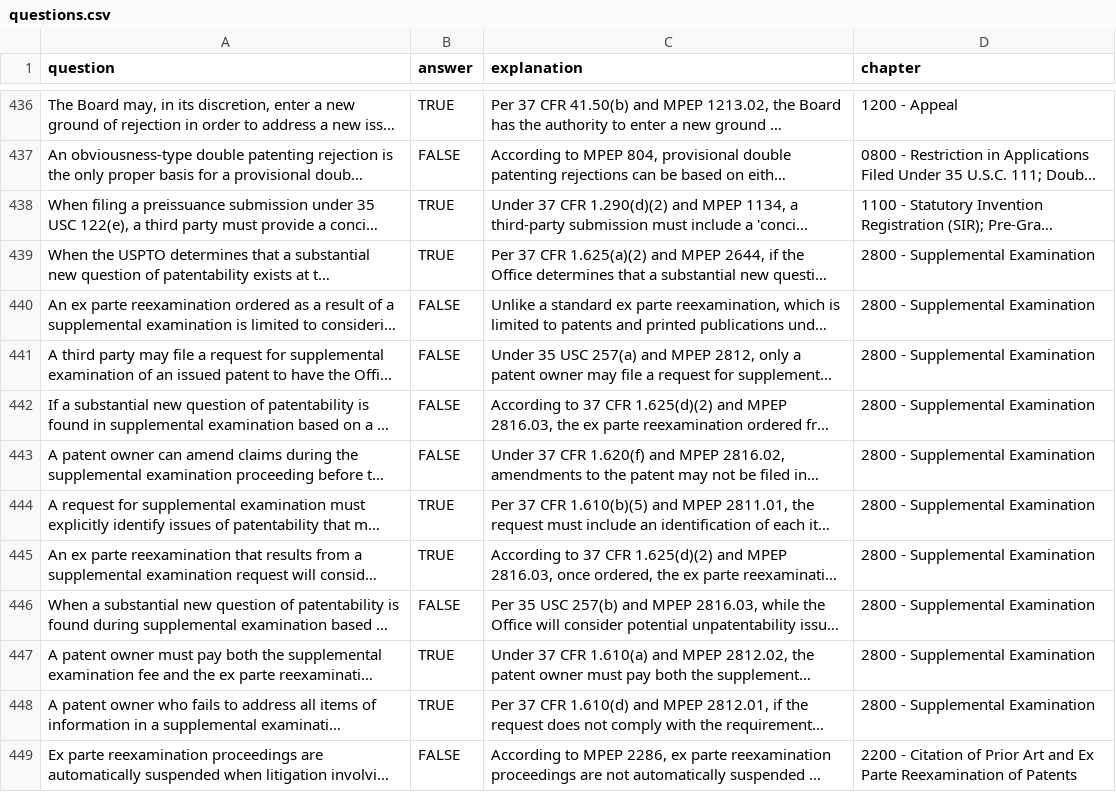
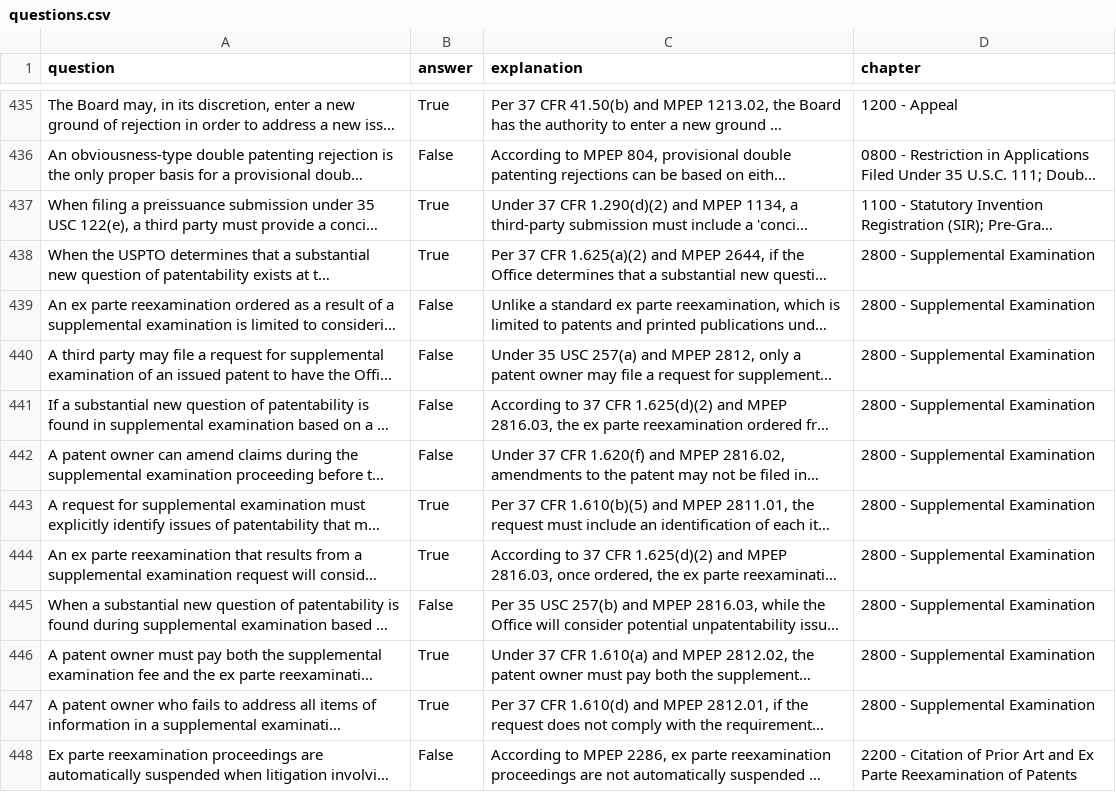
Before and after one commit to keshantej/patentbar, a CSV file: questions.csv, drawn as a sheet; only a part is shown, gaps mark what is left out; long unchanged cells end in …; addresses are those after the commit; the diff covers the shown part only; the diff names each change by its address in the sheet, - before the commit and + after, or states it on an @@ line.

```diff
--- a/questions.csv
+++ b/questions.csv
-B435 (answer): TRUE
+B435 (answer): True
-B436 (answer): FALSE
+B436 (answer): False
-B437:B438 (answer): TRUE
+B437:B438 (answer): True
-B439:B442 (answer): FALSE
+B439:B442 (answer): False
-B443:B444 (answer): TRUE
+B443:B444 (answer): True
-B445 (answer): FALSE
+B445 (answer): False
-B446:B447 (answer): TRUE
+B446:B447 (answer): True
-B448 (answer): FALSE
+B448 (answer): False
```
Also changed, not shown: 1 added row, 2 removed rows and 52 edited cells elsewhere in this file.
